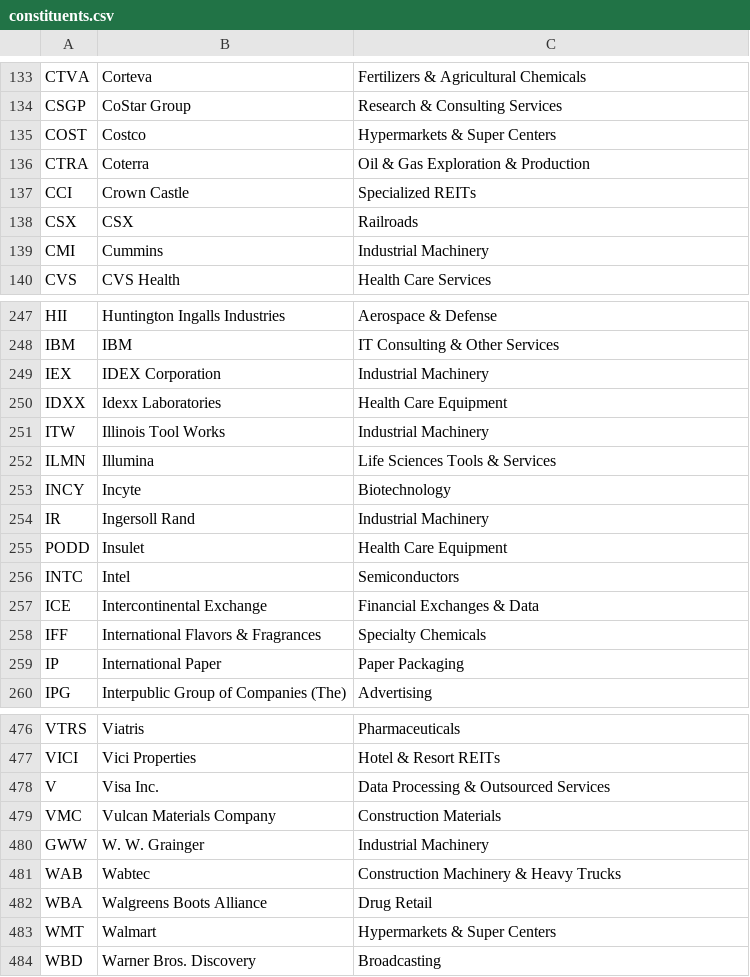
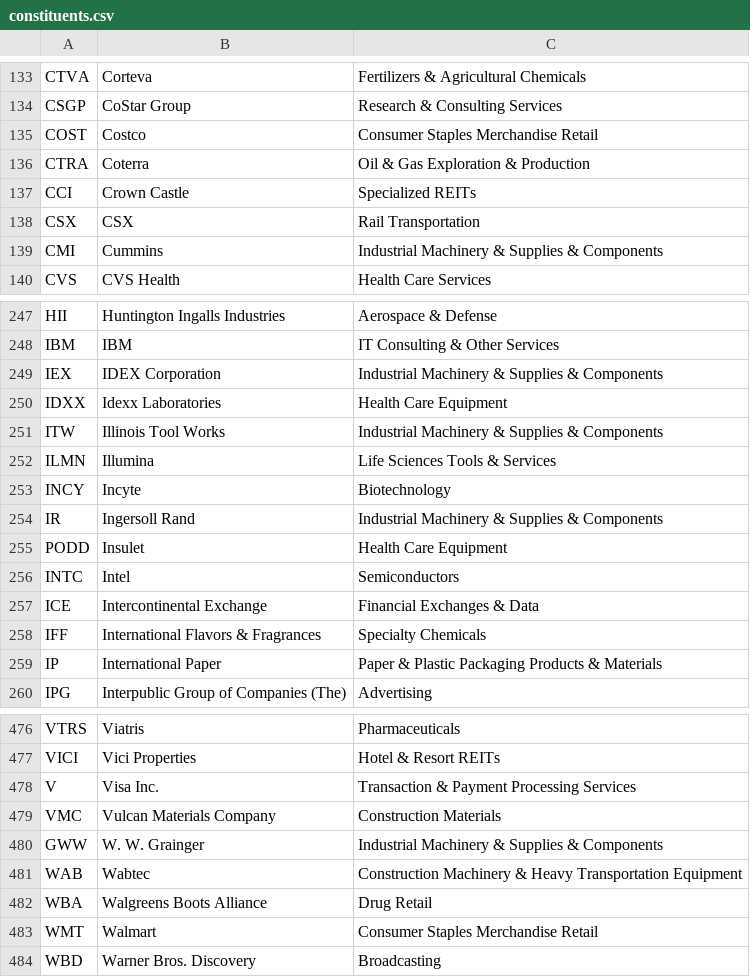
Before and after one commit to frek818/s-and-p-500-companies, a CSV file: data/constituents.csv, drawn as a sheet; only a part is shown, gaps mark what is left out; the diff covers the shown part only.

Commit message:
[data][skip ci] automatic update

```diff
--- a/data/constituents.csv
+++ b/data/constituents.csv
@@ -134,7 +134,7 @@ CTVA,Corteva,Fertilizers & Agricultural Chemicals
 CSGP,CoStar Group,Research & Consulting Services
-COST,Costco,Hypermarkets & Super Centers
+COST,Costco,Consumer Staples Merchandise Retail
 CTRA,Coterra,Oil & Gas Exploration & Production
 CCI,Crown Castle,Specialized REITs
-CSX,CSX,Railroads
-CMI,Cummins,Industrial Machinery
+CSX,CSX,Rail Transportation
+CMI,Cummins,Industrial Machinery & Supplies & Components
 CVS,CVS Health,Health Care Services
@@ -248,8 +248,8 @@ HII,Huntington Ingalls Industries,Aerospace & Defense
 IBM,IBM,IT Consulting & Other Services
-IEX,IDEX Corporation,Industrial Machinery
+IEX,IDEX Corporation,Industrial Machinery & Supplies & Components
 IDXX,Idexx Laboratories,Health Care Equipment
-ITW,Illinois Tool Works,Industrial Machinery
+ITW,Illinois Tool Works,Industrial Machinery & Supplies & Components
 ILMN,Illumina,Life Sciences Tools & Services
 INCY,Incyte,Biotechnology
-IR,Ingersoll Rand,Industrial Machinery
+IR,Ingersoll Rand,Industrial Machinery & Supplies & Components
 PODD,Insulet,Health Care Equipment
@@ -258,3 +258,3 @@ ICE,Intercontinental Exchange,Financial Exchanges & Data
 IFF,International Flavors & Fragrances,Specialty Chemicals
-IP,International Paper,Paper Packaging
+IP,International Paper,Paper & Plastic Packaging Products & Materials
 IPG,Interpublic Group of Companies (The),Advertising
@@ -477,8 +477,8 @@ VTRS,Viatris,Pharmaceuticals
 VICI,Vici Properties,Hotel & Resort REITs
-V,Visa Inc.,Data Processing & Outsourced Services
+V,Visa Inc.,Transaction & Payment Processing Services
 VMC,Vulcan Materials Company,Construction Materials
-GWW,W. W. Grainger,Industrial Machinery
-WAB,Wabtec,Construction Machinery & Heavy Trucks
+GWW,W. W. Grainger,Industrial Machinery & Supplies & Components
+WAB,Wabtec,Construction Machinery & Heavy Transportation Equipment
 WBA,Walgreens Boots Alliance,Drug Retail
-WMT,Walmart,Hypermarkets & Super Centers
+WMT,Walmart,Consumer Staples Merchandise Retail
 WBD,Warner Bros. Discovery,Broadcasting
```
Also changed, not shown: 53 edited cells elsewhere in this file.
